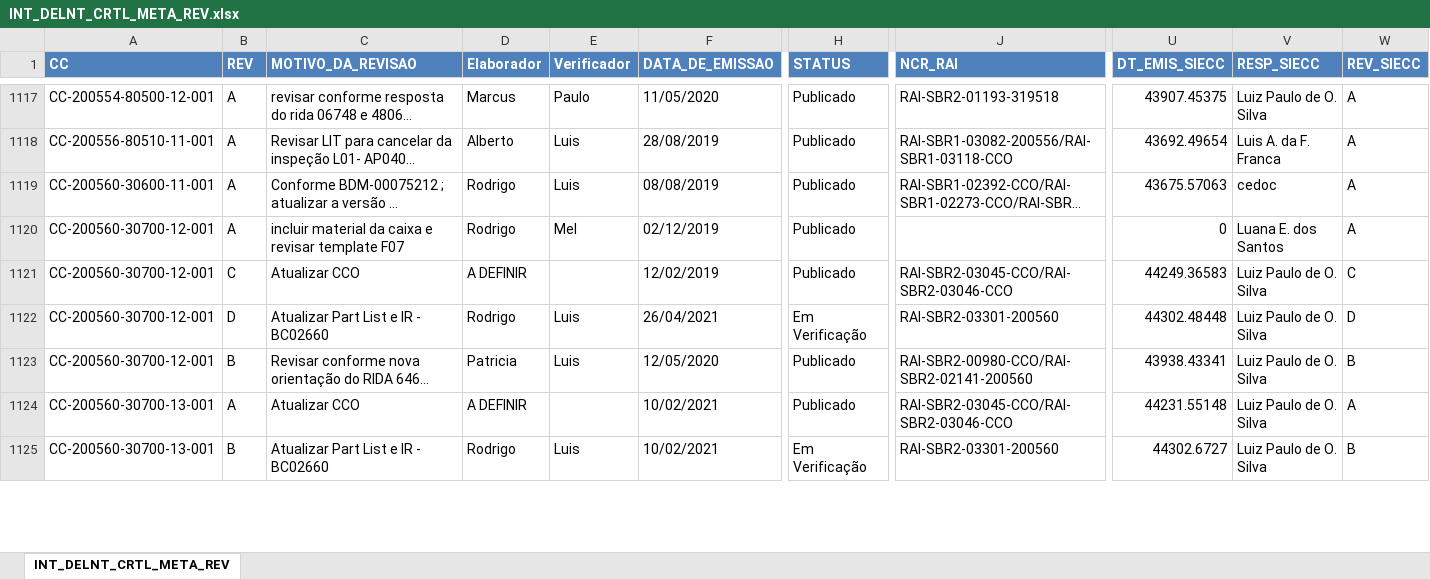
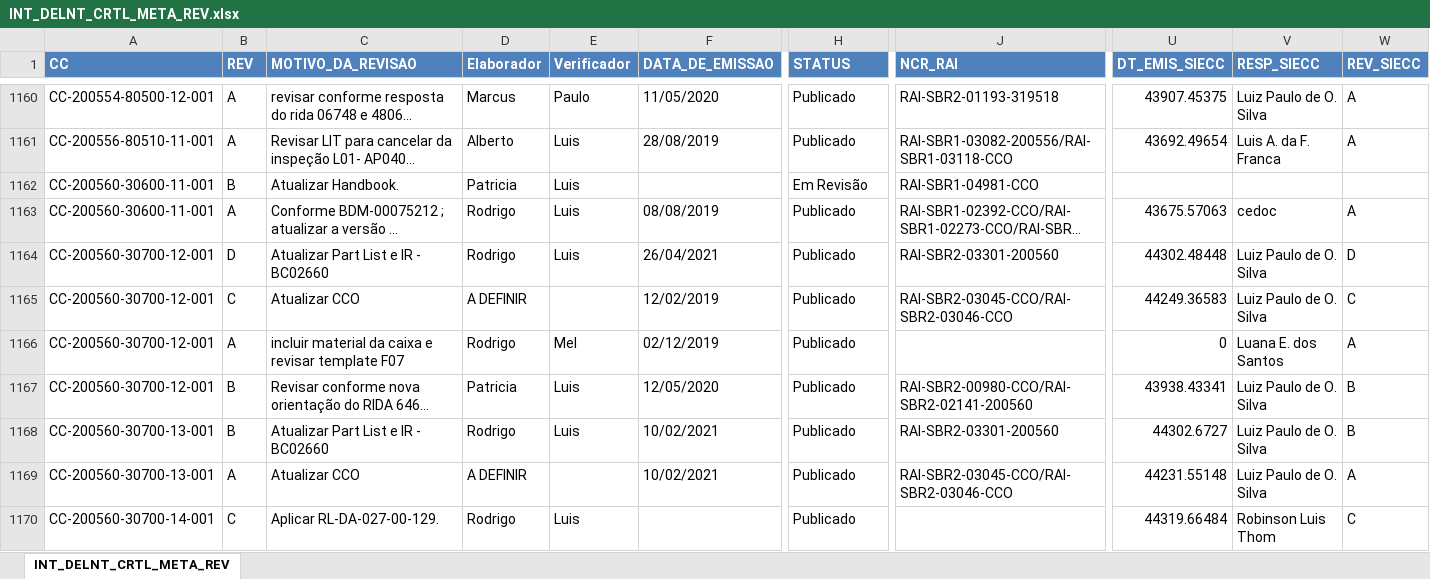
Before and after one commit to AlexsandroMO/my_aplications_mirror, an Excel workbook: static/INT_DELNT_CRTL_META_REV.xlsx, sheet INT_DELNT_CRTL_META_REV, drawn as a sheet; only a part is shown, gaps mark what is left out; long unchanged cells end in …; values as stored, in another font and other column widths than the file's, no borders; removed rows and columns are numbered as before the commit, all else as after; rows hold the shown columns only; the diff covers the shown part only; the diff names each change by its address in the sheet, - before the commit and + after, or states it on an @@ line.

```diff
--- a/static/INT_DELNT_CRTL_META_REV.xlsx (sheet INT_DELNT_CRTL_META_REV)
+++ b/static/INT_DELNT_CRTL_META_REV.xlsx (sheet INT_DELNT_CRTL_META_REV)
+row 1162: CC-200560-30600-11-001 | B | Atualizar Handbook. | Patricia | Luis |  | Em Revisão | RAI-SBR1-04981-CCO
+row 1164: CC-200560-30700-12-001 | D | Atualizar Part List e IR - BC02660 | Rodrigo | Luis | 26/04/2021 | Publicado | RAI-SBR2-03301-200560 | 44302.48448 | Luiz Paulo de O. Silva | D
-row 1122: CC-200560-30700-12-001 | D | Atualizar Part List e IR - BC02660 | Rodrigo | Luis | 26/04/2021 | Em Verificação | RAI-SBR2-03301-200560 | 44302.48448 | Luiz Paulo de O. Silva | D
@@ row 1120 moved to row 1166: CC-200560-30700-12-001 @@
+row 1168: CC-200560-30700-13-001 | B | Atualizar Part List e IR - BC02660 | Rodrigo | Luis | 10/02/2021 | Publicado | RAI-SBR2-03301-200560 | 44302.6727 | Luiz Paulo de O. Silva | B
-row 1125: CC-200560-30700-13-001 | B | Atualizar Part List e IR - BC02660 | Rodrigo | Luis | 10/02/2021 | Em Verificação | RAI-SBR2-03301-200560 | 44302.6727 | Luiz Paulo de O. Silva | B
+row 1170: CC-200560-30700-14-001 | C | Aplicar RL-DA-027-00-129. | Rodrigo | Luis |  | Publicado |  | 44319.66484 | Robinson Luis Thom | C
```
Also changed, not shown: 47 added rows, 30 removed rows, 317 moved rows and 169 edited cells elsewhere in this sheet, static/NCR_RAI_LIBERAR.xlsx, 1 other file.
